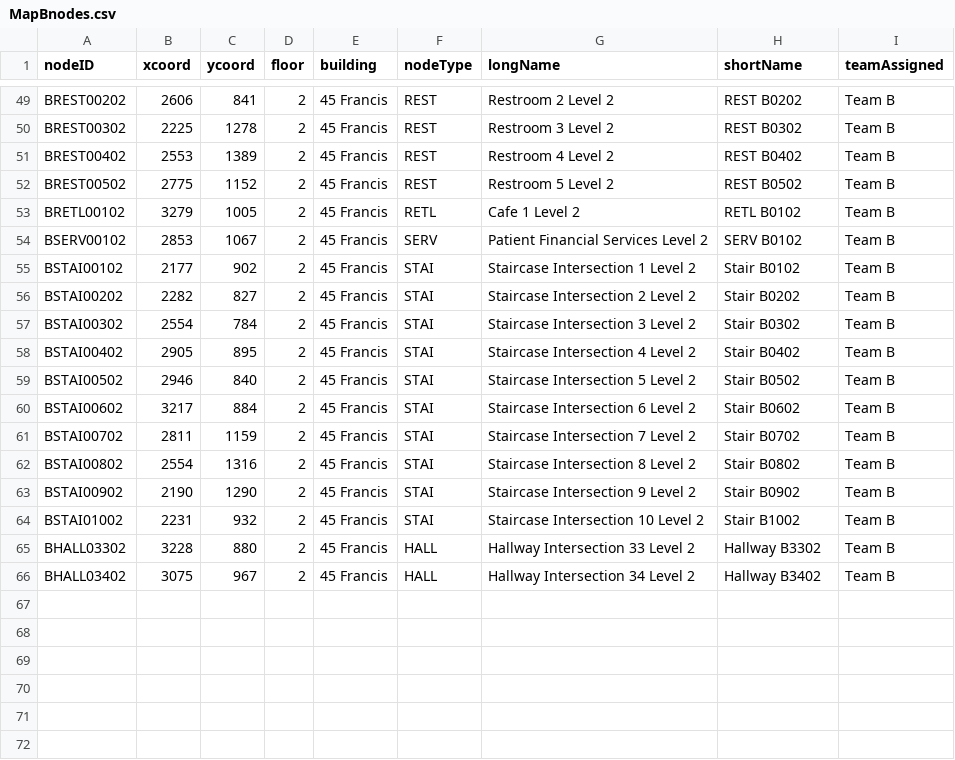
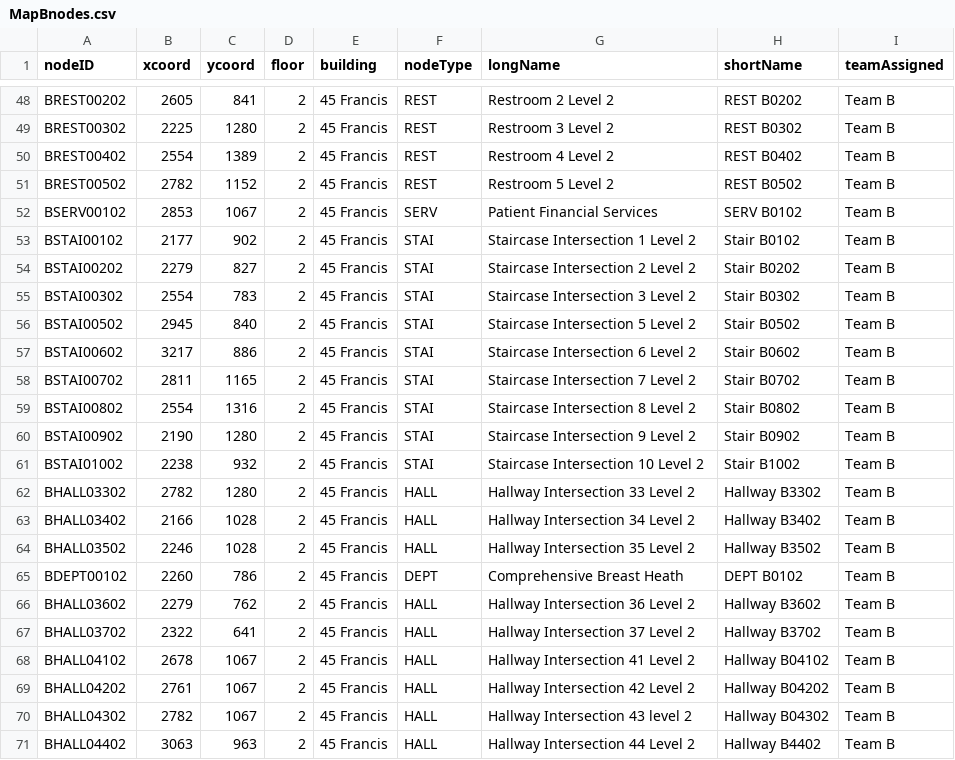
Before and after one commit to Azure-Abominable-Snowman/cs3733teama, a CSV file: src/main/resources/csvdata/nodes/MapBnodes.csv, drawn as a sheet; only a part is shown, gaps mark what is left out; removed rows and columns are numbered as before the commit, all else as after; the diff covers the shown part only; the diff names each change by its address in the sheet, - before the commit and + after, or states it on an @@ line.

```diff
--- a/src/main/resources/csvdata/nodes/MapBnodes.csv
+++ b/src/main/resources/csvdata/nodes/MapBnodes.csv
-B48 (xcoord): 2606
+B48 (xcoord): 2605
-C49 (ycoord): 1278
+C49 (ycoord): 1280
-B50 (xcoord): 2553
+B50 (xcoord): 2554
-B51 (xcoord): 2775
+B51 (xcoord): 2782
-row 53: BRETL00102 | 3279 | 1005 | 2 | 45 Francis | RETL | Cafe 1 Level 2 | RETL B0102 | Team B
-G52 (longName): Patient Financial Services Level 2
+G52 (longName): Patient Financial Services
-B54 (xcoord): 2282
+B54 (xcoord): 2279
-C55 (ycoord): 784
+C55 (ycoord): 783
-row 58: BSTAI00402 | 2905 | 895 | 2 | 45 Francis | STAI | Staircase Intersection 4 Level 2 | Stair B0402 | Team B
-B56 (xcoord): 2946
+B56 (xcoord): 2945
-C57 (ycoord): 884
+C57 (ycoord): 886
-C58 (ycoord): 1159
+C58 (ycoord): 1165
-C60 (ycoord): 1290
+C60 (ycoord): 1280
-B61 (xcoord): 2231
+B61 (xcoord): 2238
-B62 (xcoord): 3228
+B62 (xcoord): 2782
-C62 (ycoord): 880
+C62 (ycoord): 1280
-B63 (xcoord): 3075
+B63 (xcoord): 2166
-C63 (ycoord): 967
+C63 (ycoord): 1028
+row 64: BHALL03502 | 2246 | 1028 | 2 | 45 Francis | HALL | Hallway Intersection 35 Level 2 | Hallway B3502 | Team B
+row 65: BDEPT00102 | 2260 | 786 | 2 | 45 Francis | DEPT | Comprehensive Breast Heath | DEPT B0102 | Team B
+row 66: BHALL03602 | 2279 | 762 | 2 | 45 Francis | HALL | Hallway Intersection 36 Level 2 | Hallway B3602 | Team B
+row 67: BHALL03702 | 2322 | 641 | 2 | 45 Francis | HALL | Hallway Intersection 37 Level 2 | Hallway B3702 | Team B
+row 68: BHALL04102 | 2678 | 1067 | 2 | 45 Francis | HALL | Hallway Intersection 41 Level 2 | Hallway B04102 | Team B
+row 69: BHALL04202 | 2761 | 1067 | 2 | 45 Francis | HALL | Hallway Intersection 42 Level 2 | Hallway B04202 | Team B
+row 70: BHALL04302 | 2782 | 1067 | 2 | 45 Francis | HALL | Hallway Intersection 43 level 2 | Hallway B04302 | Team B
+row 71: BHALL04402 | 3063 | 963 | 2 | 45 Francis | HALL | Hallway Intersection 44 Level 2 | Hallway B4402 | Team B
```
Also changed, not shown: 1 removed row and 60 edited cells elsewhere in this file, 2 other files.
